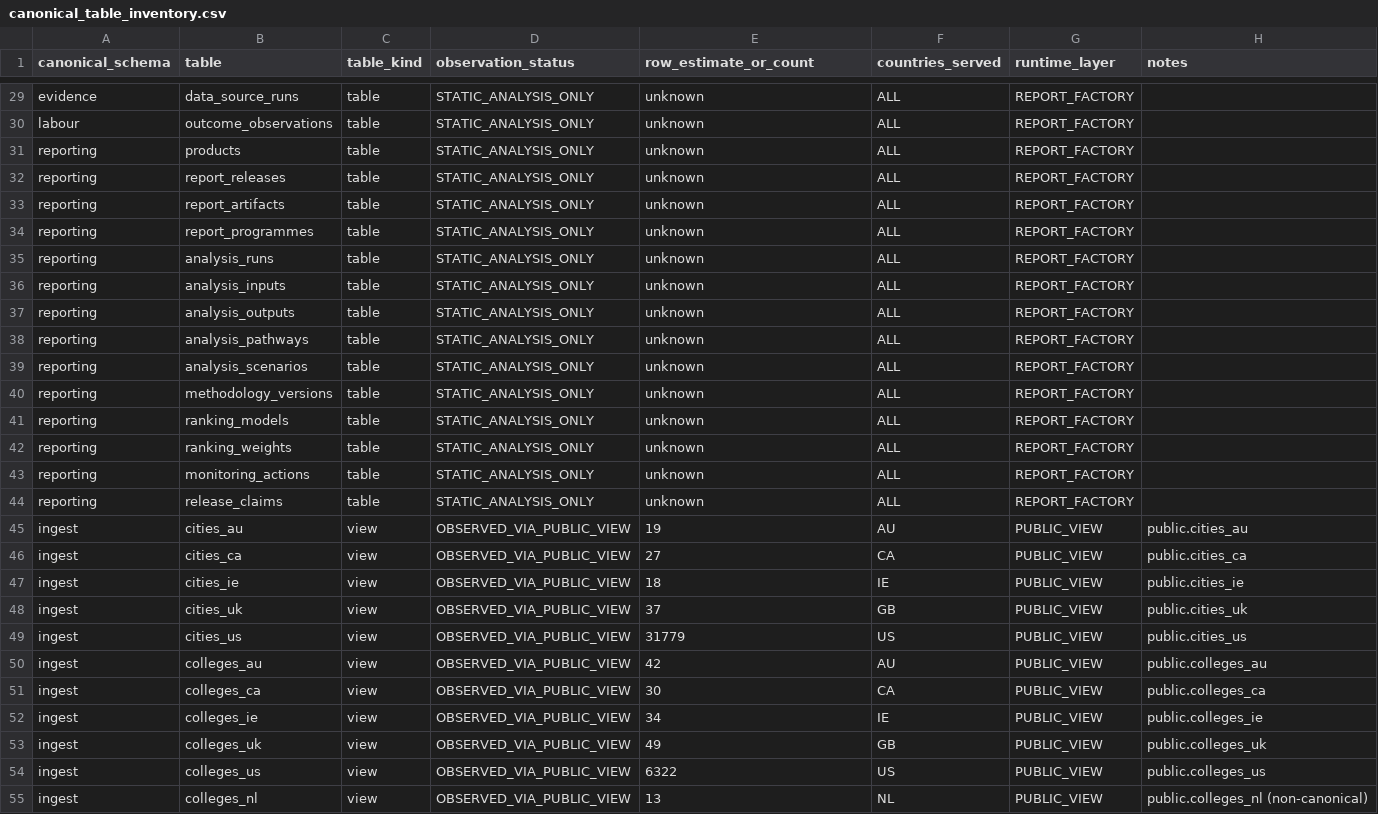
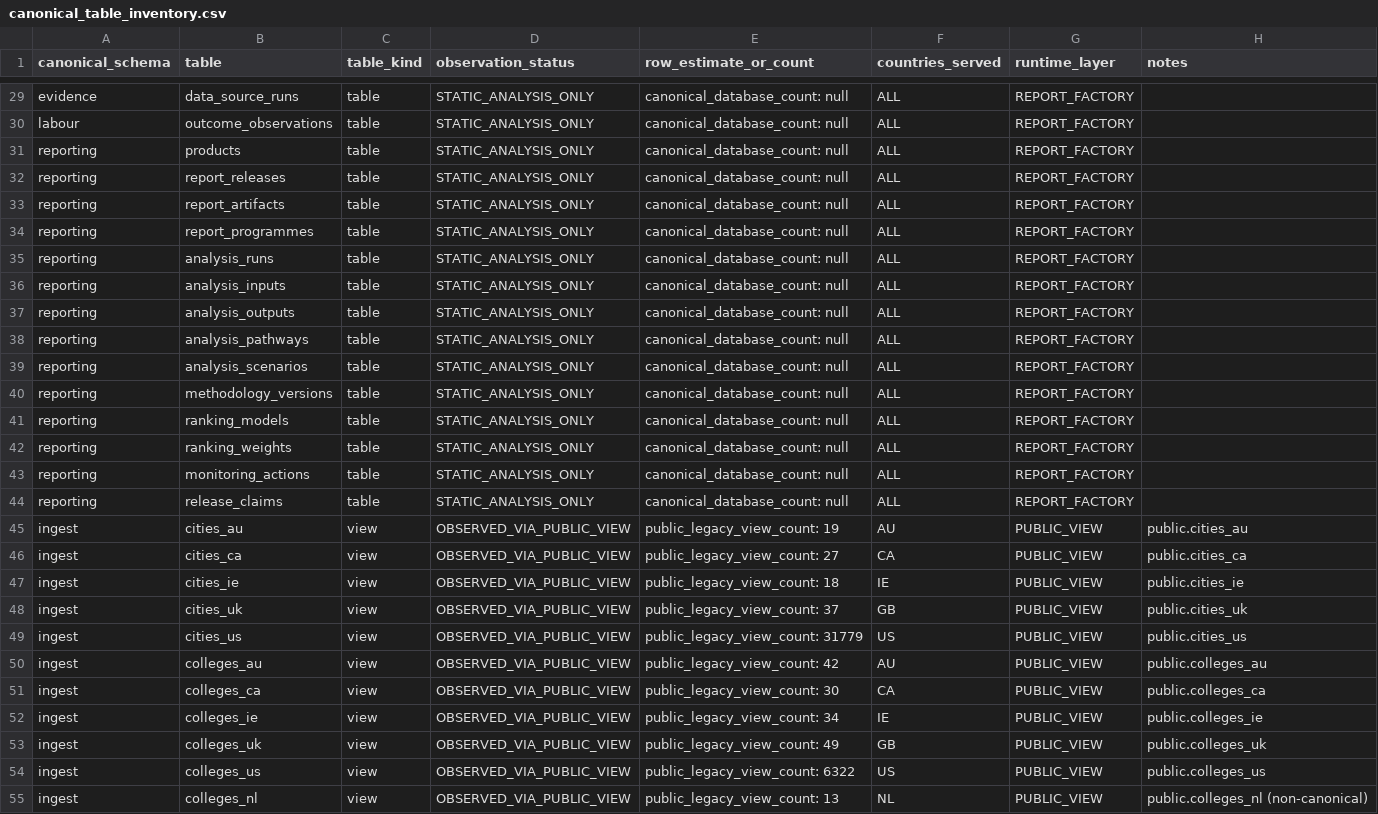
Before and after one commit to CampCareer/campcareer, a CSV file: data/audits/five-country-canonical-coverage/2026-08-02/canonical_table_inventory.csv, drawn as a sheet; only a part is shown, gaps mark what is left out; the diff covers the shown part only; the diff names each change by its address in the sheet, - before the commit and + after, or states it on an @@ line.

Commit message:
docs(data): correct five-country audit priorities

```diff
--- a/data/audits/five-country-canonical-coverage/2026-08-02/canonical_table_inventory.csv
+++ b/data/audits/five-country-canonical-coverage/2026-08-02/canonical_table_inventory.csv
-E29:E44 (row_estimate_or_count): unknown
+E29:E44 (row_estimate_or_count): canonical_database_count: null
-E45 (row_estimate_or_count): 19
+E45 (row_estimate_or_count): public_legacy_view_count: 19
-E46 (row_estimate_or_count): 27
+E46 (row_estimate_or_count): public_legacy_view_count: 27
-E47 (row_estimate_or_count): 18
+E47 (row_estimate_or_count): public_legacy_view_count: 18
-E48 (row_estimate_or_count): 37
+E48 (row_estimate_or_count): public_legacy_view_count: 37
-E49 (row_estimate_or_count): 31779
+E49 (row_estimate_or_count): public_legacy_view_count: 31779
-E50 (row_estimate_or_count): 42
+E50 (row_estimate_or_count): public_legacy_view_count: 42
-E51 (row_estimate_or_count): 30
+E51 (row_estimate_or_count): public_legacy_view_count: 30
-E52 (row_estimate_or_count): 34
+E52 (row_estimate_or_count): public_legacy_view_count: 34
-E53 (row_estimate_or_count): 49
+E53 (row_estimate_or_count): public_legacy_view_count: 49
-E54 (row_estimate_or_count): 6322
+E54 (row_estimate_or_count): public_legacy_view_count: 6322
-E55 (row_estimate_or_count): 13
+E55 (row_estimate_or_count): public_legacy_view_count: 13
```
Also changed, not shown: 109 edited cells elsewhere in this file, data/audits/five-country-canonical-coverage/2026-08-02/country_entity_matrix.csv, data/audits/five-country-canonical-coverage/2026-08-02/runtime_surface_matrix.csv, 12 other files.
